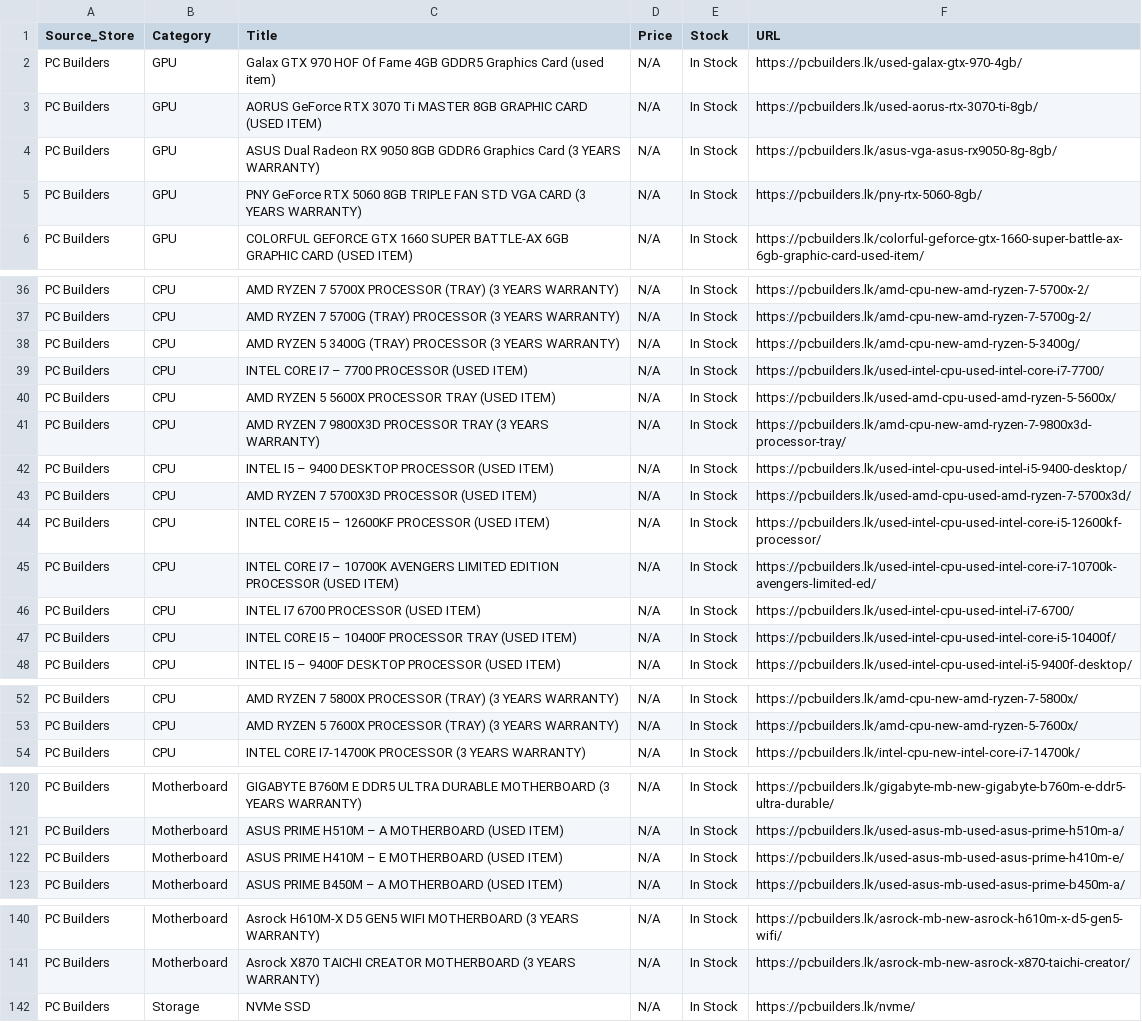
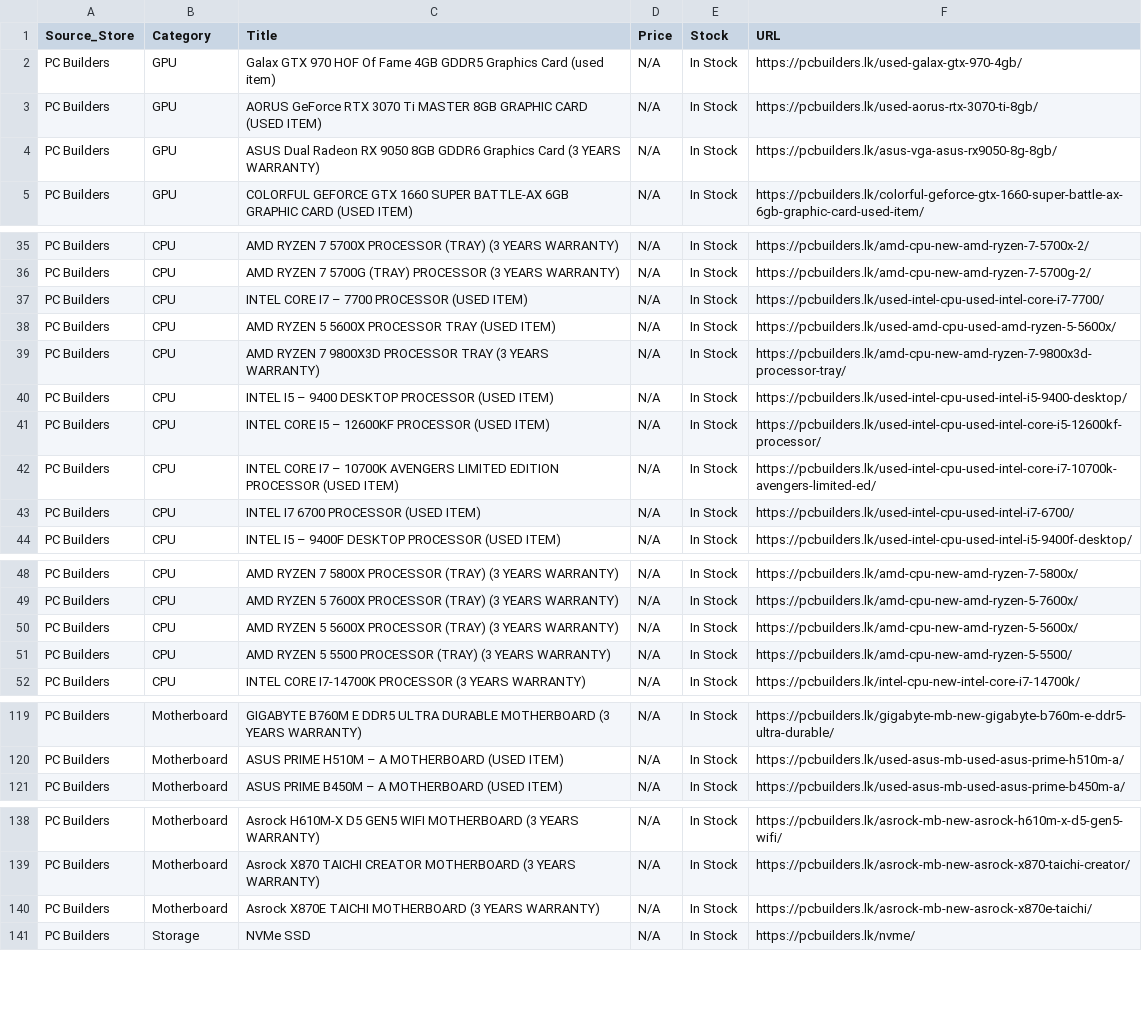
Before and after one commit to ChalanaDilshan/rig-recon, a CSV file: data/raw/pc_builders_all_products.csv, drawn as a sheet; only a part is shown, gaps mark what is left out; the diff covers the shown part only.

```diff
--- a/data/raw/pc_builders_all_products.csv
+++ b/data/raw/pc_builders_all_products.csv
@@ -4,3 +4,2 @@ PC Builders,GPU,AORUS GeForce RTX 3070 Ti MASTER 8GB GRAPHIC CARD (USED ITEM),N/
 PC Builders,GPU,ASUS Dual Radeon RX 9050 8GB GDDR6 Graphics Card (3 YEARS WARRANTY),N/A,In Stock,https://pcbuilders.lk/asus-vga-asus-rx9050-8g-8gb/
-PC Builders,GPU,PNY GeForce RTX 5060 8GB TRIPLE FAN STD VGA CARD (3 YEARS WARRANTY),N/A,In Stock,https://pcbuilders.lk/pny-rtx-5060-8gb/
 PC Builders,GPU,COLORFUL GEFORCE GTX 1660 SUPER BATTLE-AX 6GB GRAPHIC CARD (USED ITEM),N/A,In Stock,https://pcbuilders.lk/colorful-geforce-gtx-1660-super-battle-ax-6gb-graphic-card-used-item/
@@ -37,3 +36,2 @@ PC Builders,CPU,AMD RYZEN 7 5700X PROCESSOR (TRAY) (3 YEARS WARRANTY),N/A,In Sto
 PC Builders,CPU,AMD RYZEN 7 5700G (TRAY) PROCESSOR (3 YEARS WARRANTY),N/A,In Stock,https://pcbuilders.lk/amd-cpu-new-amd-ryzen-7-5700g-2/
-PC Builders,CPU,AMD RYZEN 5 3400G (TRAY) PROCESSOR (3 YEARS WARRANTY),N/A,In Stock,https://pcbuilders.lk/amd-cpu-new-amd-ryzen-5-3400g/
 PC Builders,CPU,INTEL CORE I7 – 7700 PROCESSOR (USED ITEM),N/A,In Stock,https://pcbuilders.lk/used-intel-cpu-used-intel-core-i7-7700/
@@ -42,3 +40,2 @@ PC Builders,CPU,AMD RYZEN 7 9800X3D PROCESSOR TRAY (3 YEARS WARRANTY),N/A,In Sto
 PC Builders,CPU,INTEL I5 – 9400 DESKTOP PROCESSOR (USED ITEM),N/A,In Stock,https://pcbuilders.lk/used-intel-cpu-used-intel-i5-9400-desktop/
-PC Builders,CPU,AMD RYZEN 7 5700X3D PROCESSOR (USED ITEM),N/A,In Stock,https://pcbuilders.lk/used-amd-cpu-used-amd-ryzen-7-5700x3d/
 PC Builders,CPU,INTEL CORE I5 – 12600KF PROCESSOR (USED ITEM),N/A,In Stock,https://pcbuilders.lk/used-intel-cpu-used-intel-core-i5-12600kf-processor/
@@ -46,3 +43,2 @@ PC Builders,CPU,INTEL CORE I7 – 10700K AVENGERS LIMITED EDITION PROCESSOR (USE
 PC Builders,CPU,INTEL I7 6700 PROCESSOR (USED ITEM),N/A,In Stock,https://pcbuilders.lk/used-intel-cpu-used-intel-i7-6700/
-PC Builders,CPU,INTEL CORE I5 – 10400F PROCESSOR TRAY (USED ITEM),N/A,In Stock,https://pcbuilders.lk/used-intel-cpu-used-intel-core-i5-10400f/
 PC Builders,CPU,INTEL I5 – 9400F DESKTOP PROCESSOR (USED ITEM),N/A,In Stock,https://pcbuilders.lk/used-intel-cpu-used-intel-i5-9400f-desktop/
@@ -53,2 +49,4 @@ PC Builders,CPU,AMD RYZEN 7 5800X PROCESSOR (TRAY) (3 YEARS WARRANTY),N/A,In Sto
 PC Builders,CPU,AMD RYZEN 5 7600X PROCESSOR (TRAY) (3 YEARS WARRANTY),N/A,In Stock,https://pcbuilders.lk/amd-cpu-new-amd-ryzen-5-7600x/
+PC Builders,CPU,AMD RYZEN 5 5600X PROCESSOR (TRAY) (3 YEARS WARRANTY),N/A,In Stock,https://pcbuilders.lk/amd-cpu-new-amd-ryzen-5-5600x/
+PC Builders,CPU,AMD RYZEN 5 5500 PROCESSOR (TRAY) (3 YEARS WARRANTY),N/A,In Stock,https://pcbuilders.lk/amd-cpu-new-amd-ryzen-5-5500/
 PC Builders,CPU,INTEL CORE I7-14700K PROCESSOR (3 YEARS WARRANTY),N/A,In Stock,https://pcbuilders.lk/intel-cpu-new-intel-core-i7-14700k/
@@ -121,3 +120,2 @@ PC Builders,Motherboard,GIGABYTE B760M E DDR5 ULTRA DURABLE MOTHERBOARD (3 YEARS
 PC Builders,Motherboard,ASUS PRIME H510M – A MOTHERBOARD (USED ITEM),N/A,In Stock,https://pcbuilders.lk/used-asus-mb-used-asus-prime-h510m-a/
-PC Builders,Motherboard,ASUS PRIME H410M – E MOTHERBOARD (USED ITEM),N/A,In Stock,https://pcbuilders.lk/used-asus-mb-used-asus-prime-h410m-e/
 PC Builders,Motherboard,ASUS PRIME B450M – A MOTHERBOARD (USED ITEM),N/A,In Stock,https://pcbuilders.lk/used-asus-mb-used-asus-prime-b450m-a/
@@ -141,2 +139,3 @@ PC Builders,Motherboard,Asrock H610M-X D5 GEN5 WIFI MOTHERBOARD (3 YEARS WARRANT
 PC Builders,Motherboard,Asrock X870 TAICHI CREATOR MOTHERBOARD (3 YEARS WARRANTY),N/A,In Stock,https://pcbuilders.lk/asrock-mb-new-asrock-x870-taichi-creator/
+PC Builders,Motherboard,Asrock X870E TAICHI MOTHERBOARD (3 YEARS WARRANTY),N/A,In Stock,https://pcbuilders.lk/asrock-mb-new-asrock-x870e-taichi/
 PC Builders,Storage,NVMe SSD,N/A,In Stock,https://pcbuilders.lk/nvme/
```
Also changed, not shown: 2 added rows elsewhere in this file, data/raw/game_street_all_products.csv, data/raw/nanotek_all_products.csv, 5 other files.
